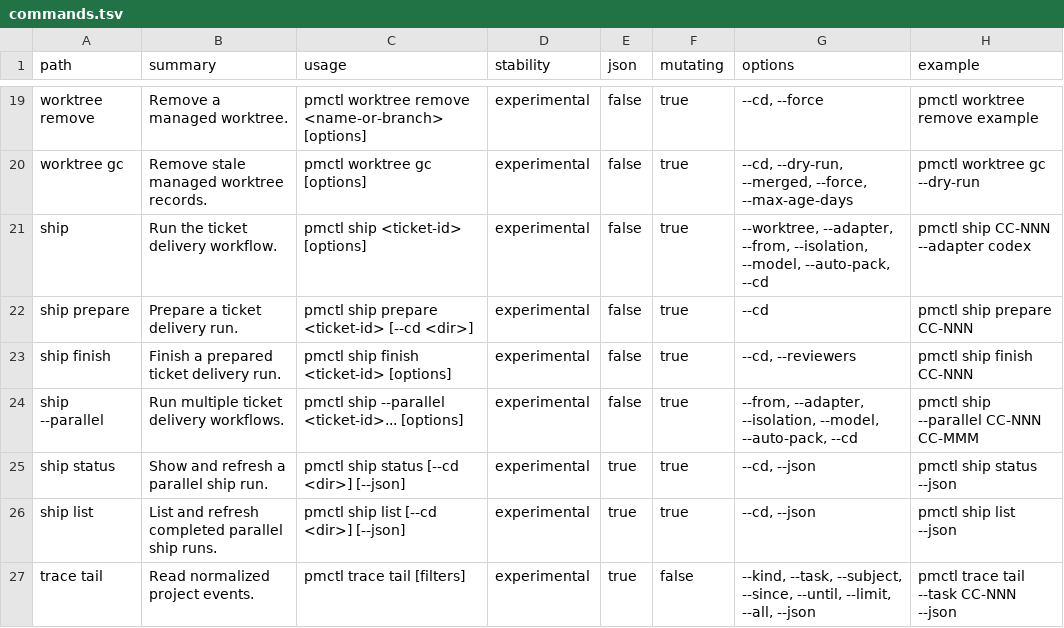
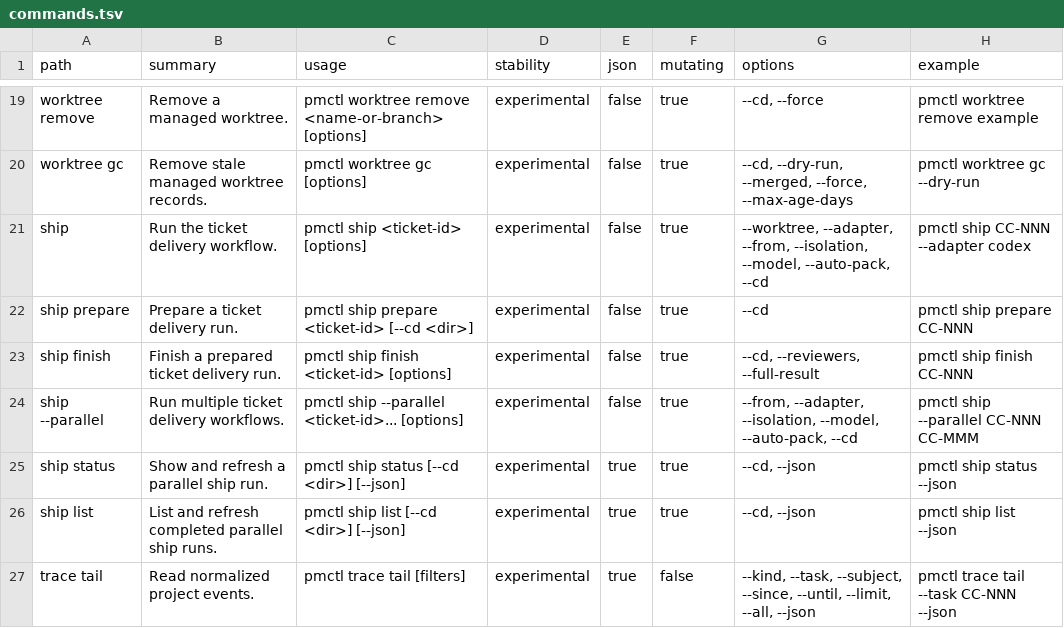
Before and after one commit to screenleon/pm-dispatch, a TSV file: cli/commands.tsv, drawn as a sheet; only a part is shown, gaps mark what is left out.

Commit message:
feat(ship): require current-tree full-suite evidence (#446)
* feat(ship): require current-tree full-suite evidence

* docs(backlog): record CC-511 Phase A PR

```diff
--- a/cli/commands.tsv
+++ b/cli/commands.tsv
@@ -22,3 +22,3 @@ ship	Run the ticket delivery workflow.	pmctl ship <ticket-id> [options]	experime
 ship prepare	Prepare a ticket delivery run.	pmctl ship prepare <ticket-id> [--cd <dir>]	experimental	false	true	--cd	pmctl ship prepare CC-NNN
-ship finish	Finish a prepared ticket delivery run.	pmctl ship finish <ticket-id> [options]	experimental	false	true	--cd, --reviewers	pmctl ship finish CC-NNN
+ship finish	Finish a prepared ticket delivery run.	pmctl ship finish <ticket-id> [options]	experimental	false	true	--cd, --reviewers, --full-result	pmctl ship finish CC-NNN
 ship --parallel	Run multiple ticket delivery workflows.	pmctl ship --parallel <ticket-id>... [options]	experimental	false	true	--from, --adapter, --isolation, --model, --auto-pack, --cd	pmctl ship --parallel CC-NNN CC-MMM
```
Also changed, not shown: 6 other files.
